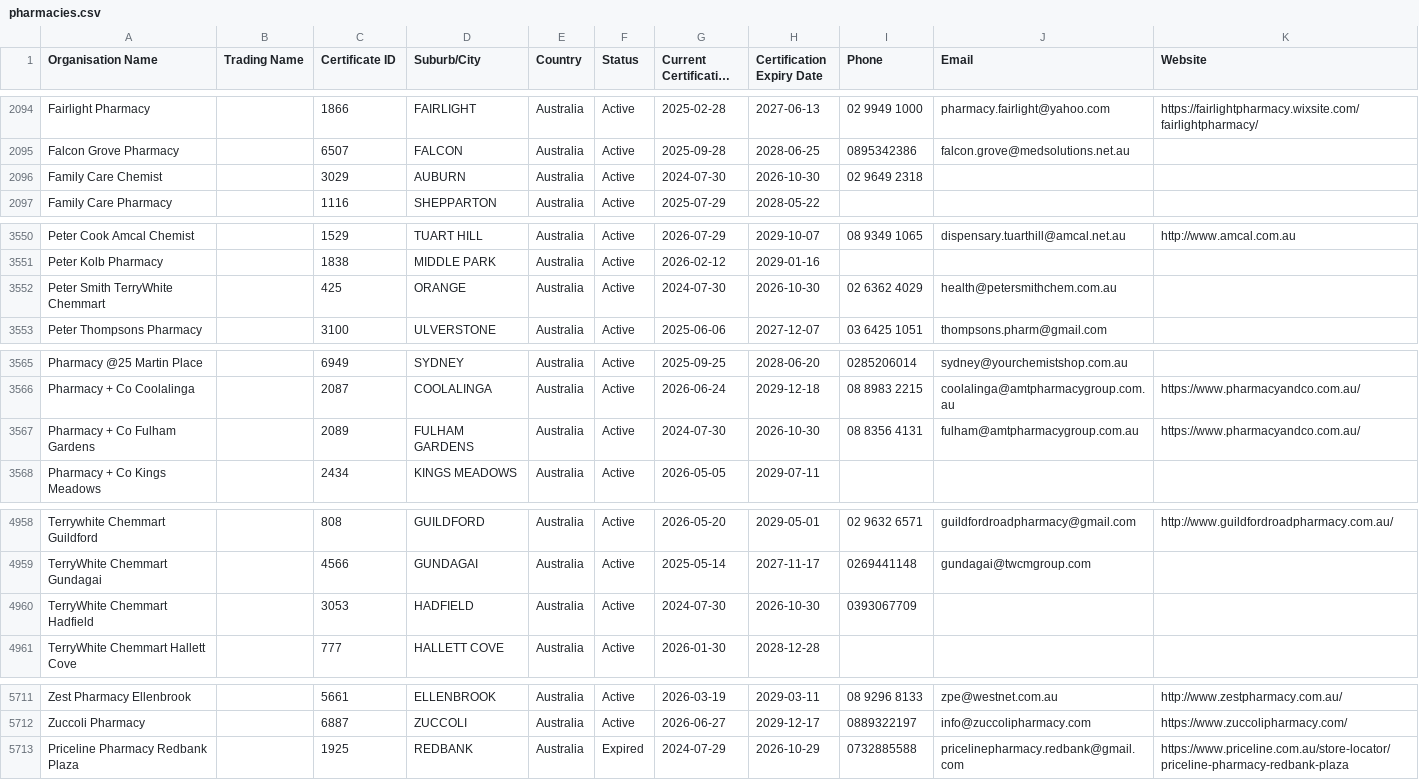
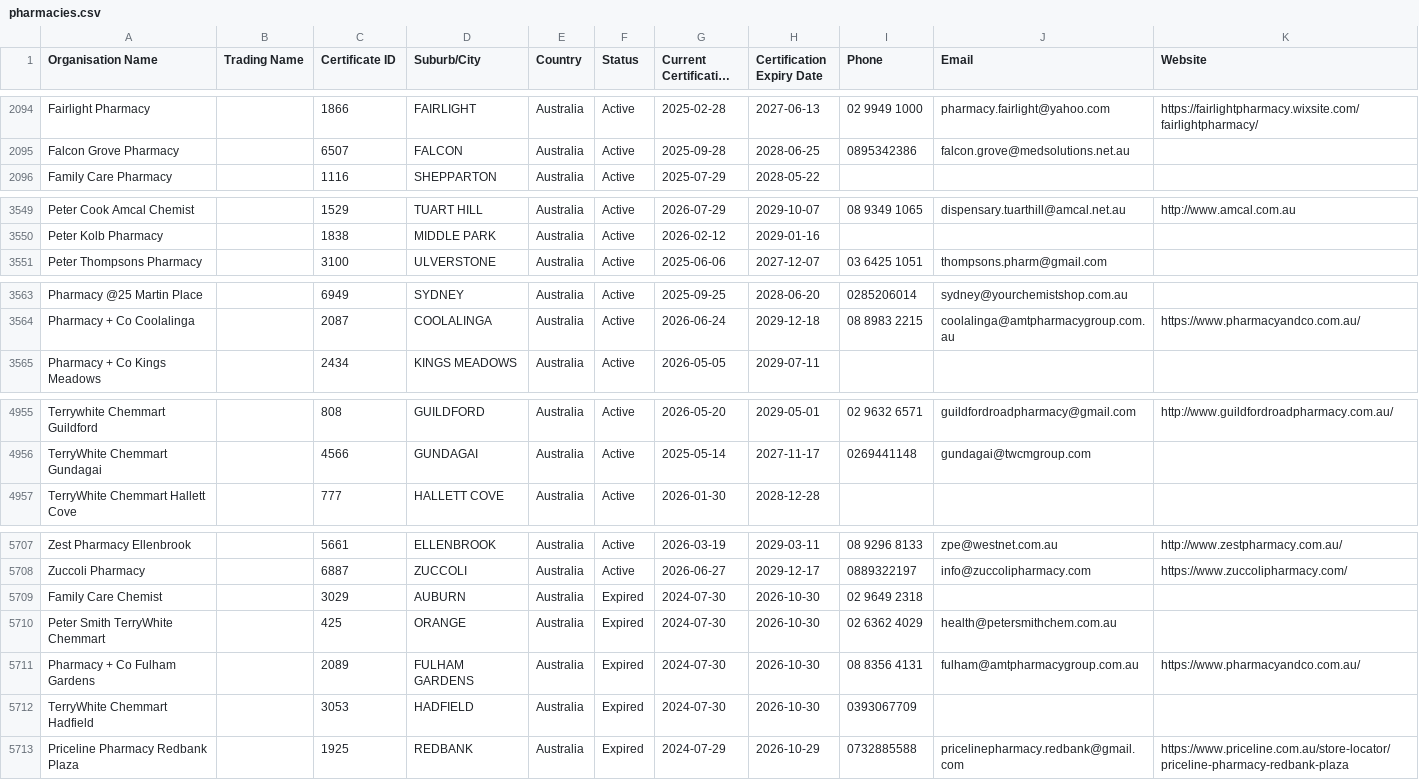
Before and after one commit to Alok071/qcpp-pharmacy-register, a CSV file: pharmacies.csv, drawn as a sheet; only a part is shown, gaps mark what is left out; long unchanged cells end in ….

```diff
--- a/pharmacies.csv
+++ b/pharmacies.csv
@@ -2095,3 +2095,2 @@ Fairlight Pharmacy,,1866,FAIRLIGHT,Australia,Active,2025-02-28,2027-06-13,02 994
 Falcon Grove Pharmacy,,6507,FALCON,Australia,Active,2025-09-28,2028-06-25,0895342386,falcon.grove@medsolutions.net.au,
-Family Care Chemist,,3029,AUBURN,Australia,Active,2024-07-30,2026-10-30,02 9649 2318,,
 Family Care Pharmacy,,1116,SHEPPARTON,Australia,Active,2025-07-29,2028-05-22,,,
@@ -3551,3 +3550,2 @@ Peter Cook Amcal Chemist,,1529,TUART HILL,Australia,Active,2026-07-29,2029-10-07
 Peter Kolb Pharmacy,,1838,MIDDLE PARK,Australia,Active,2026-02-12,2029-01-16,,,
-Peter Smith TerryWhite Chemmart,,425,ORANGE,Australia,Active,2024-07-30,2026-10-30,02 6362 4029,health@petersmithchem.com.au,
 Peter Thompsons Pharmacy,,3100,ULVERSTONE,Australia,Active,2025-06-06,2027-12-07,03 6425 1051,thompsons.pharm@gmail.com,
@@ -3566,3 +3564,2 @@ Pharmacy @25 Martin Place,,6949,SYDNEY,Australia,Active,2025-09-25,2028-06-20,02
 Pharmacy + Co Coolalinga,,2087,COOLALINGA,Australia,Active,2026-06-24,2029-12-18,08 8983 2215,coolalinga@amtpharmacygroup.com.au,https://www.pharmacyandco.com.au/
-Pharmacy + Co Fulham Gardens,,2089,FULHAM GARDENS,Australia,Active,2024-07-30,2026-10-30,08 8356 4131,fulham@amtpharmacygroup.com.au,https://www.pharmacyandco.com.au/
 Pharmacy + Co Kings Meadows,,2434,KINGS MEADOWS,Australia,Active,2026-05-05,2029-07-11,,,
@@ -4959,3 +4956,2 @@ Terrywhite Chemmart Guildford,,808,GUILDFORD,Australia,Active,2026-05-20,2029-05
 TerryWhite Chemmart Gundagai,,4566,GUNDAGAI,Australia,Active,2025-05-14,2027-11-17,0269441148,gundagai@twcmgroup.com,
-TerryWhite Chemmart Hadfield,,3053,HADFIELD,Australia,Active,2024-07-30,2026-10-30,0393067709,,
 TerryWhite Chemmart Hallett Cove,,777,HALLETT COVE,Australia,Active,2026-01-30,2028-12-28,,,
@@ -5712,2 +5708,6 @@ Zest Pharmacy Ellenbrook,,5661,ELLENBROOK,Australia,Active,2026-03-19,2029-03-11
 Zuccoli Pharmacy,,6887,ZUCCOLI,Australia,Active,2026-06-27,2029-12-17,0889322197,info@zuccolipharmacy.com,https://www.zuccolipharmacy.com/
+Family Care Chemist,,3029,AUBURN,Australia,Expired,2024-07-30,2026-10-30,02 9649 2318,,
+Peter Smith TerryWhite Chemmart,,425,ORANGE,Australia,Expired,2024-07-30,2026-10-30,02 6362 4029,health@petersmithchem.com.au,
+Pharmacy + Co Fulham Gardens,,2089,FULHAM GARDENS,Australia,Expired,2024-07-30,2026-10-30,08 8356 4131,fulham@amtpharmacygroup.com.au,https://www.pharmacyandco.com.au/
+TerryWhite Chemmart Hadfield,,3053,HADFIELD,Australia,Expired,2024-07-30,2026-10-30,0393067709,,
 Priceline Pharmacy Redbank Plaza,,1925,REDBANK,Australia,Expired,2024-07-29,2026-10-29,0732885588,pricelinepharmacy.redbank@gmail.com,https://www.priceline.com.au/store-locator/priceline-pharmacy-redbank-plaza
```
Also changed, not shown: 2 other files.
